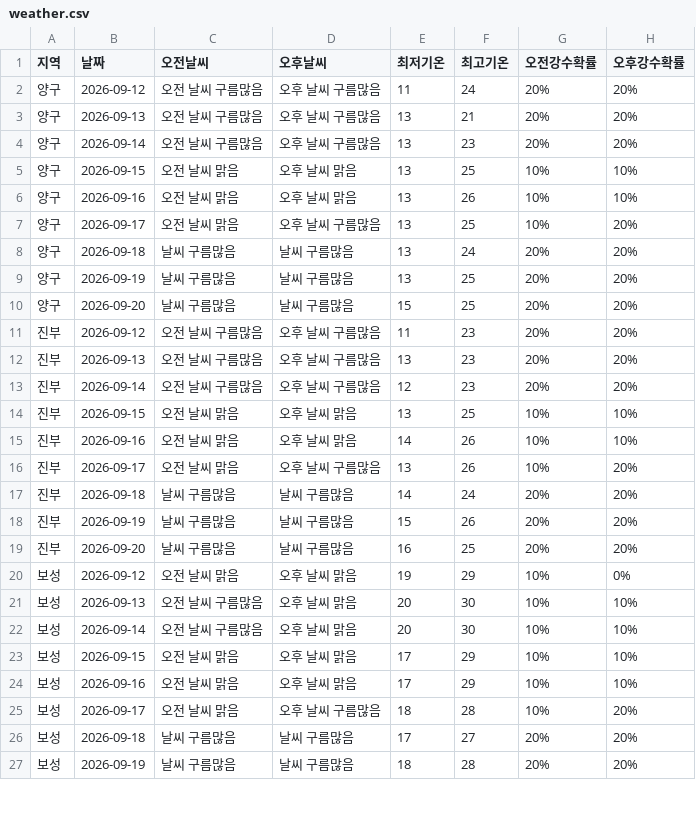
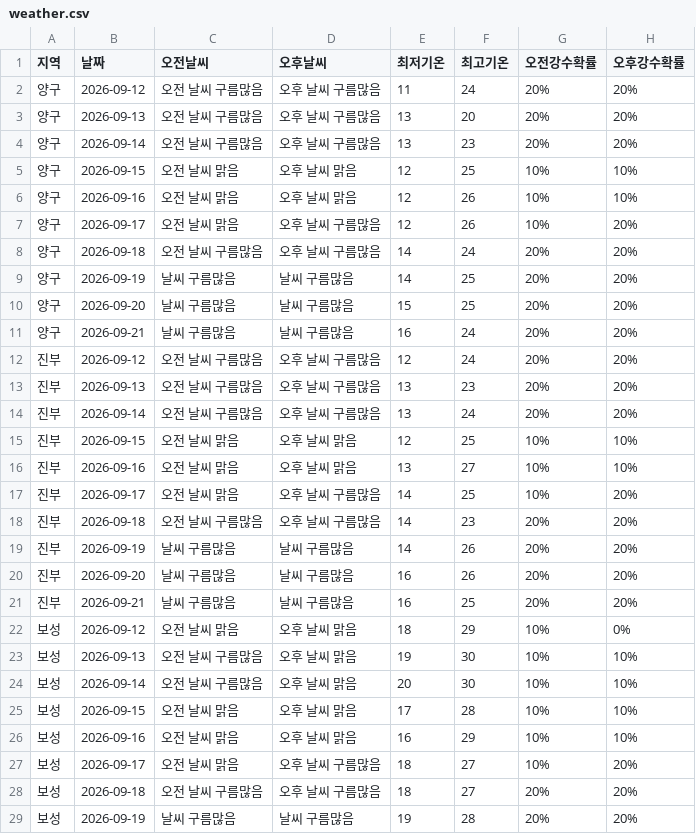
Before and after one commit to wngml7055/potato-times, a CSV file: data/weather.csv, drawn as a sheet; only a part is shown; the diff covers the shown part only.

```diff
--- a/data/weather.csv
+++ b/data/weather.csv
@@ -2,26 +2,28 @@
 양구,2026-09-12,오전 날씨 구름많음,오후 날씨 구름많음,11,24,20%,20%
-양구,2026-09-13,오전 날씨 구름많음,오후 날씨 구름많음,13,21,20%,20%
+양구,2026-09-13,오전 날씨 구름많음,오후 날씨 구름많음,13,20,20%,20%
 양구,2026-09-14,오전 날씨 구름많음,오후 날씨 구름많음,13,23,20%,20%
-양구,2026-09-15,오전 날씨 맑음,오후 날씨 맑음,13,25,10%,10%
-양구,2026-09-16,오전 날씨 맑음,오후 날씨 맑음,13,26,10%,10%
-양구,2026-09-17,오전 날씨 맑음,오후 날씨 구름많음,13,25,10%,20%
-양구,2026-09-18,날씨 구름많음,날씨 구름많음,13,24,20%,20%
-양구,2026-09-19,날씨 구름많음,날씨 구름많음,13,25,20%,20%
+양구,2026-09-15,오전 날씨 맑음,오후 날씨 맑음,12,25,10%,10%
+양구,2026-09-16,오전 날씨 맑음,오후 날씨 맑음,12,26,10%,10%
+양구,2026-09-17,오전 날씨 맑음,오후 날씨 구름많음,12,26,10%,20%
+양구,2026-09-18,오전 날씨 구름많음,오후 날씨 구름많음,14,24,20%,20%
+양구,2026-09-19,날씨 구름많음,날씨 구름많음,14,25,20%,20%
 양구,2026-09-20,날씨 구름많음,날씨 구름많음,15,25,20%,20%
-진부,2026-09-12,오전 날씨 구름많음,오후 날씨 구름많음,11,23,20%,20%
+양구,2026-09-21,날씨 구름많음,날씨 구름많음,16,24,20%,20%
+진부,2026-09-12,오전 날씨 구름많음,오후 날씨 구름많음,12,24,20%,20%
 진부,2026-09-13,오전 날씨 구름많음,오후 날씨 구름많음,13,23,20%,20%
-진부,2026-09-14,오전 날씨 구름많음,오후 날씨 구름많음,12,23,20%,20%
-진부,2026-09-15,오전 날씨 맑음,오후 날씨 맑음,13,25,10%,10%
-진부,2026-09-16,오전 날씨 맑음,오후 날씨 맑음,14,26,10%,10%
-진부,2026-09-17,오전 날씨 맑음,오후 날씨 구름많음,13,26,10%,20%
-진부,2026-09-18,날씨 구름많음,날씨 구름많음,14,24,20%,20%
-진부,2026-09-19,날씨 구름많음,날씨 구름많음,15,26,20%,20%
-진부,2026-09-20,날씨 구름많음,날씨 구름많음,16,25,20%,20%
-보성,2026-09-12,오전 날씨 맑음,오후 날씨 맑음,19,29,10%,0%
-보성,2026-09-13,오전 날씨 구름많음,오후 날씨 맑음,20,30,10%,10%
+진부,2026-09-14,오전 날씨 구름많음,오후 날씨 구름많음,13,24,20%,20%
+진부,2026-09-15,오전 날씨 맑음,오후 날씨 맑음,12,25,10%,10%
+진부,2026-09-16,오전 날씨 맑음,오후 날씨 맑음,13,27,10%,10%
+진부,2026-09-17,오전 날씨 맑음,오후 날씨 구름많음,14,25,10%,20%
+진부,2026-09-18,오전 날씨 구름많음,오후 날씨 구름많음,14,23,20%,20%
+진부,2026-09-19,날씨 구름많음,날씨 구름많음,14,26,20%,20%
+진부,2026-09-20,날씨 구름많음,날씨 구름많음,16,26,20%,20%
+진부,2026-09-21,날씨 구름많음,날씨 구름많음,16,25,20%,20%
+보성,2026-09-12,오전 날씨 맑음,오후 날씨 맑음,18,29,10%,0%
+보성,2026-09-13,오전 날씨 구름많음,오후 날씨 맑음,19,30,10%,10%
 보성,2026-09-14,오전 날씨 구름많음,오후 날씨 맑음,20,30,10%,10%
-보성,2026-09-15,오전 날씨 맑음,오후 날씨 맑음,17,29,10%,10%
-보성,2026-09-16,오전 날씨 맑음,오후 날씨 맑음,17,29,10%,10%
-보성,2026-09-17,오전 날씨 맑음,오후 날씨 구름많음,18,28,10%,20%
-보성,2026-09-18,날씨 구름많음,날씨 구름많음,17,27,20%,20%
-보성,2026-09-19,날씨 구름많음,날씨 구름많음,18,28,20%,20%
+보성,2026-09-15,오전 날씨 맑음,오후 날씨 맑음,17,28,10%,10%
+보성,2026-09-16,오전 날씨 맑음,오후 날씨 맑음,16,29,10%,10%
+보성,2026-09-17,오전 날씨 맑음,오후 날씨 구름많음,18,27,10%,20%
+보성,2026-09-18,오전 날씨 구름많음,오후 날씨 구름많음,18,27,20%,20%
+보성,2026-09-19,날씨 구름많음,날씨 구름많음,19,28,20%,20%
```
Also changed, not shown: 4 added rows and 31 edited cells elsewhere in this file.
